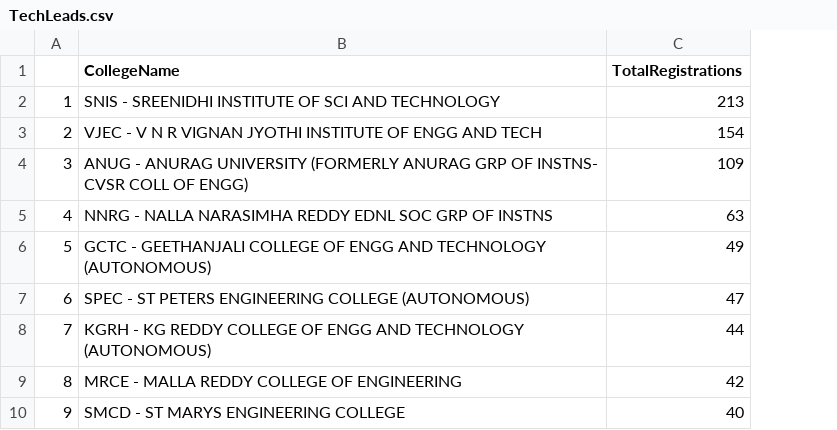
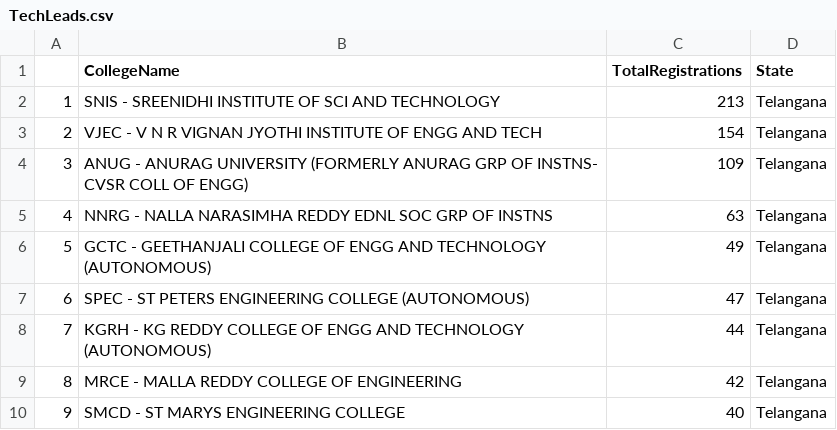
Before and after one commit to harshitha0408/sunburst, a CSV file: TechLeads.csv, drawn as a sheet; only a part is shown; the diff names each change by its address in the sheet, - before the commit and + after, or states it on an @@ line.

```diff
--- a/TechLeads.csv
+++ b/TechLeads.csv
+column D (State), rows 2-10: all Telangana
```
Also changed, not shown: 3 other files.
